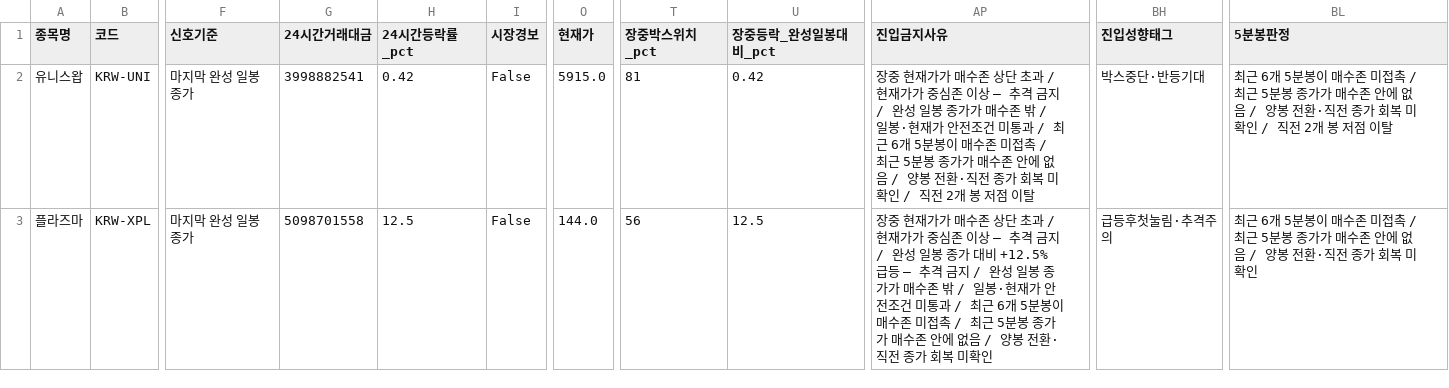
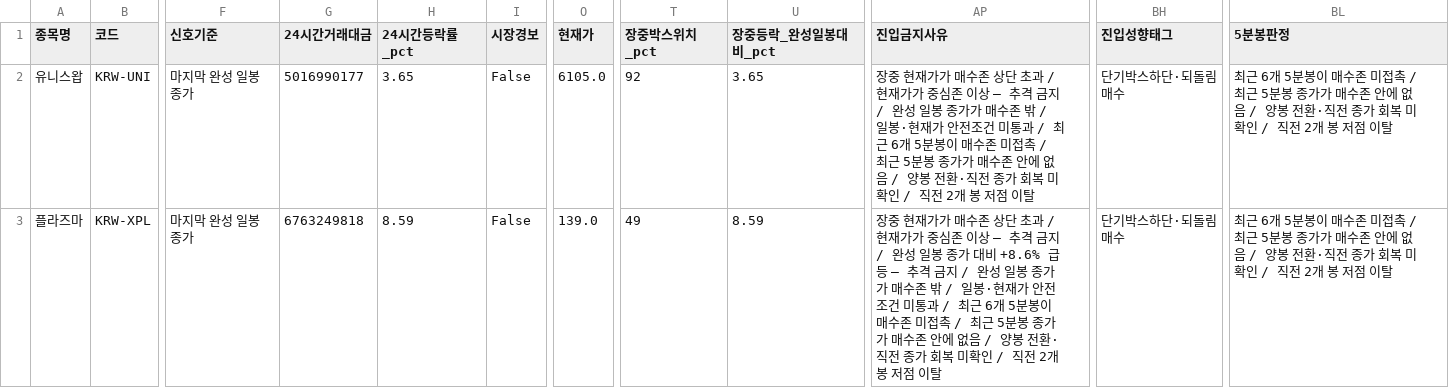
Before and after one commit to anna0205ms-stack/today-coin-explorer, a CSV file: outputs/latest_scan.csv, drawn as a sheet; only a part is shown, gaps mark what is left out; the diff covers the shown part only; the diff names each change by its address in the sheet, - before the commit and + after, or states it on an @@ line.

Commit message:
scan: 2026-08-23 23:48 KST

```diff
--- a/outputs/latest_scan.csv
+++ b/outputs/latest_scan.csv
-G2 (24시간거래대금): 3998882541
+G2 (24시간거래대금): 5016990177
-H2 (24시간등락률_pct): 0.42
+H2 (24시간등락률_pct): 3.65
-O2 (현재가): 5915.0
+O2 (현재가): 6105.0
-T2 (장중박스위치_pct): 81
+T2 (장중박스위치_pct): 92
-U2 (장중등락_완성일봉대비_pct): 0.42
+U2 (장중등락_완성일봉대비_pct): 3.65
-BH2 (진입성향태그): 박스중단·반등기대
+BH2 (진입성향태그): 단기박스하단·되돌림매수
-G3 (24시간거래대금): 5098701558
+G3 (24시간거래대금): 6763249818
-H3 (24시간등락률_pct): 12.5
+H3 (24시간등락률_pct): 8.59
-O3 (현재가): 144.0
+O3 (현재가): 139.0
-T3 (장중박스위치_pct): 56
+T3 (장중박스위치_pct): 49
-U3 (장중등락_완성일봉대비_pct): 12.5
+U3 (장중등락_완성일봉대비_pct): 8.59
-AP3 (진입금지사유): …대비 +12.5% 급등 — 추격 금지 / 완성 일봉 종가가 매수존 밖 / 일봉·현재가 안전조건 미통과 / 최근 6개 5분봉이 매수존 미접촉 / 최근 5분봉 종가가 매수존 안에 없음 / 양봉 전환·직전 종가 회복 미확인
+AP3 (진입금지사유): …대비 +8.6% 급등 — 추격 금지 / 완성 일봉 종가가 매수존 밖 / 일봉·현재가 안전조건 미통과 / 최근 6개 5분봉이 매수존 미접촉 / 최근 5분봉 종가가 매수존 안에 없음 / 양봉 전환·직전 종가 회복 미확인 / 직전 2개 봉 저점 이탈
-BH3 (진입성향태그): 급등후첫눌림·추격주의
+BH3 (진입성향태그): 단기박스하단·되돌림매수
-BL3 (5분봉판정): …미확인
+BL3 (5분봉판정): …미확인 / 직전 2개 봉 저점 이탈
```
Also changed, not shown: 1 added row and 27 edited cells elsewhere in this file, outputs/pre_breakout_reclaim.csv, 38 other files.
